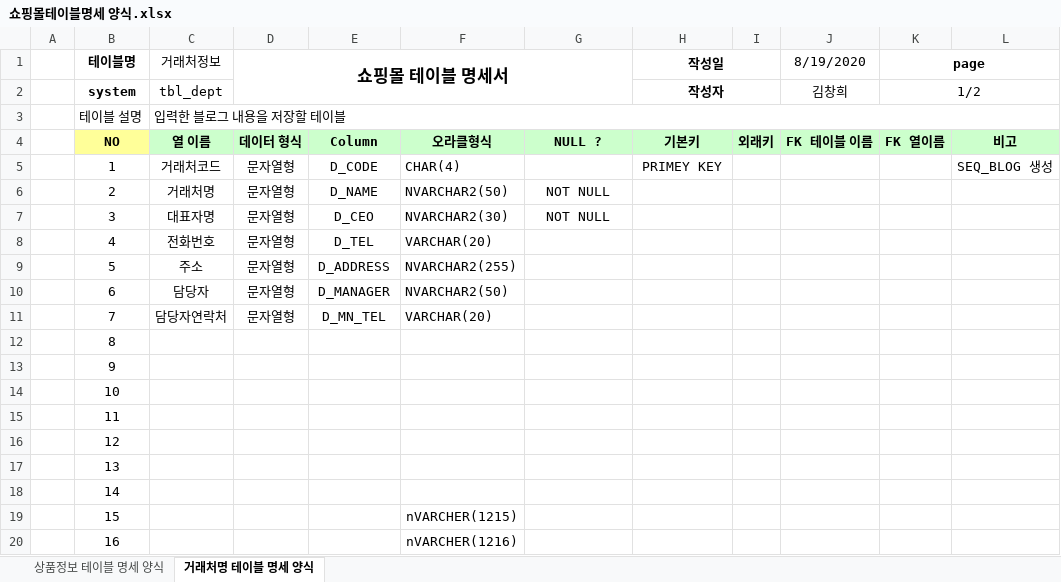
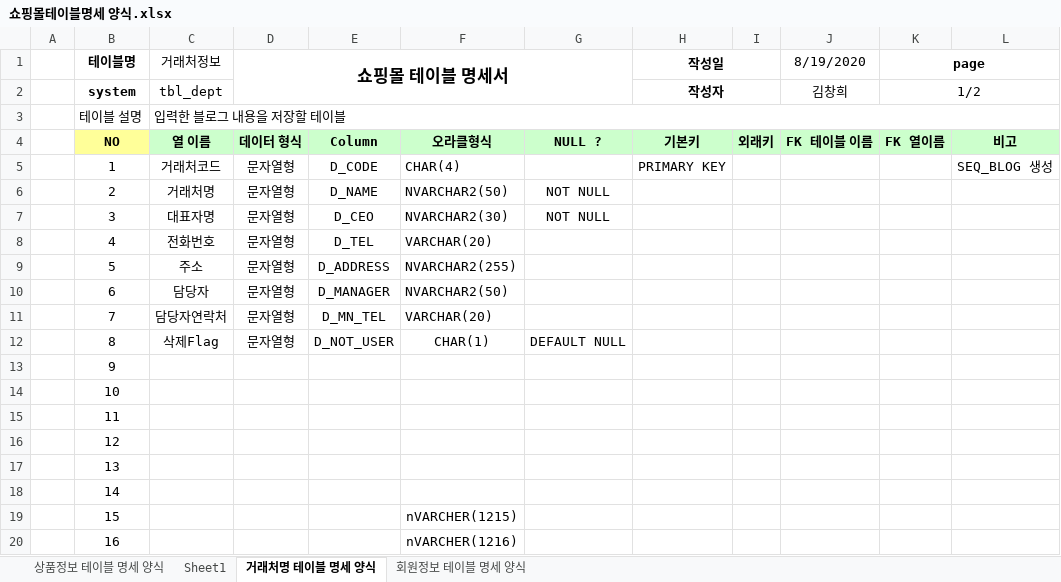
Before and after one commit to rlackdgml/Biz_506_2020_07_DBMS, an Excel workbook: 쇼핑몰테이블명세 양식.xlsx, sheet 거래처명 테이블 명세 양식, drawn as a sheet; values as stored, in another font and other column widths than the file's, no borders; the diff names each change by its address in the sheet, - before the commit and + after, or states it on an @@ line.

```diff
--- a/쇼핑몰테이블명세 양식.xlsx (sheet 거래처명 테이블 명세 양식)
+++ b/쇼핑몰테이블명세 양식.xlsx (sheet 거래처명 테이블 명세 양식)
+sheet tab: Sheet1
+sheet tab: 회원정보 테이블 명세 양식
-H5 (작성일): PRIMEY KEY
+H5 (작성일): PRIMARY KEY
-C12 (거래처정보): (empty)
+C12 (거래처정보): 삭제Flag
-D12 (쇼핑몰 테이블 명세서): (empty)
+D12 (쇼핑몰 테이블 명세서): 문자열형
-E12: (empty)
+E12: D_NOT_USER
-F12: (empty)
+F12: CHAR(1)
-G12: (empty)
+G12: DEFAULT NULL
```
Also changed, not shown: sheet 상품정보 테이블 명세 양식, 참고자료/블로그.테이블명세 양식.xlsx, 참고자료/학생정보테이블2020.07.21 - 복사본.xlsx, 3 other files.
